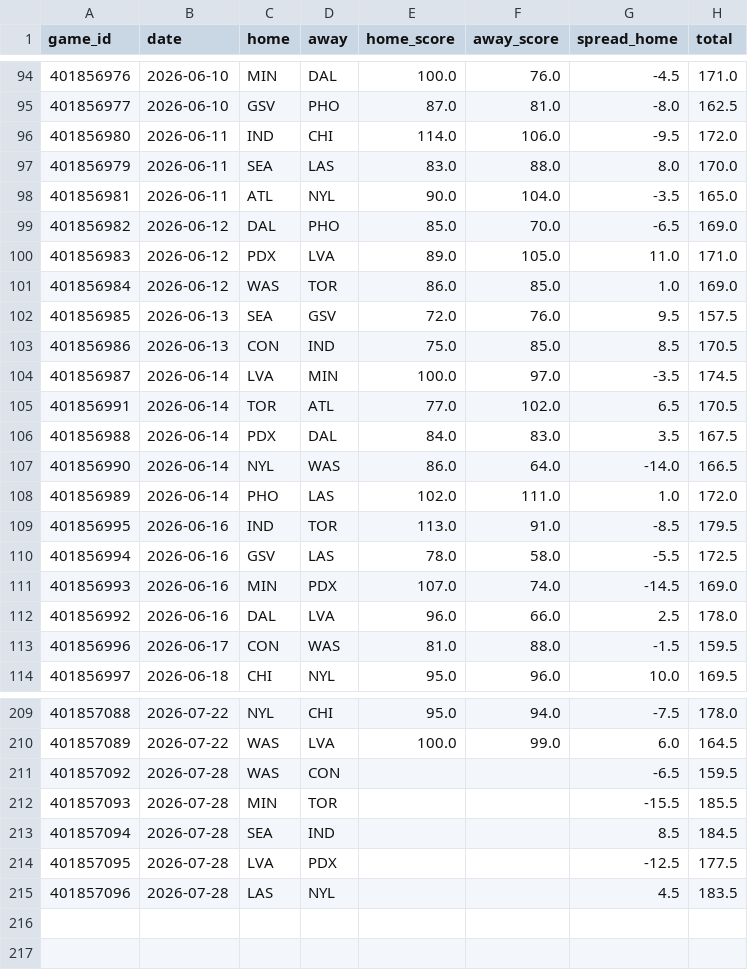
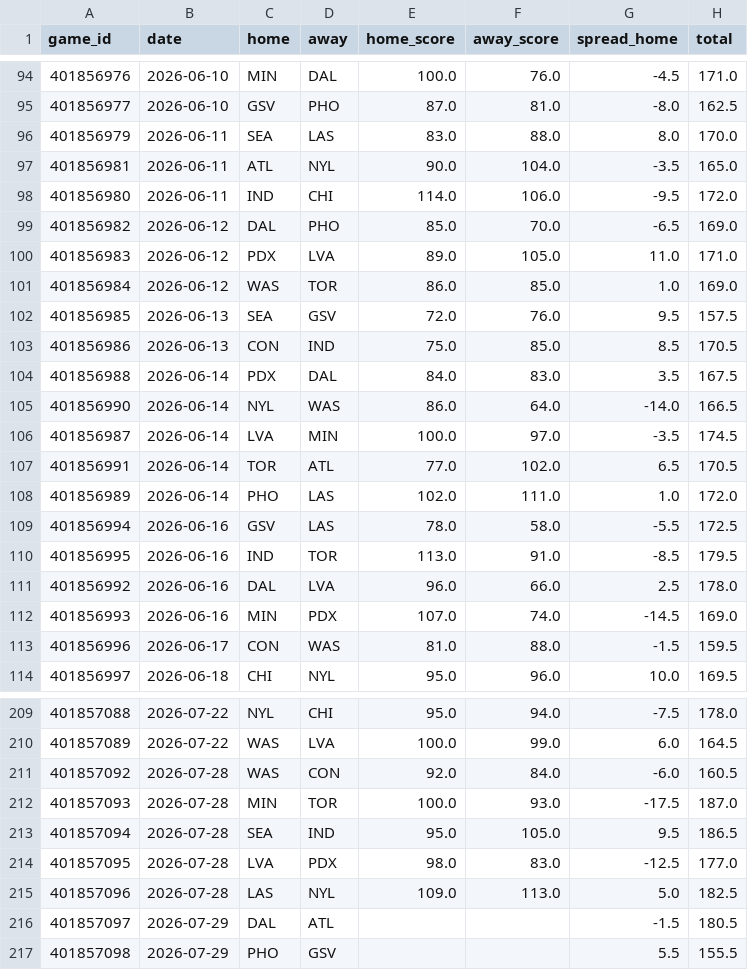
Before and after one commit to k-maaker/wnba-rankings, a CSV file: data/games.csv, drawn as a sheet; only a part is shown, gaps mark what is left out; the diff covers the shown part only.

```diff
--- a/data/games.csv
+++ b/data/games.csv
@@ -95,5 +95,5 @@ game_id,date,home,away,home_score,away_score,spread_home,total
 401856977,2026-06-10,GSV,PHO,87.0,81.0,-8.0,162.5
-401856980,2026-06-11,IND,CHI,114.0,106.0,-9.5,172.0
 401856979,2026-06-11,SEA,LAS,83.0,88.0,8.0,170.0
 401856981,2026-06-11,ATL,NYL,90.0,104.0,-3.5,165.0
+401856980,2026-06-11,IND,CHI,114.0,106.0,-9.5,172.0
 401856982,2026-06-12,DAL,PHO,85.0,70.0,-6.5,169.0
@@ -103,11 +103,11 @@ game_id,date,home,away,home_score,away_score,spread_home,total
 401856986,2026-06-13,CON,IND,75.0,85.0,8.5,170.5
+401856988,2026-06-14,PDX,DAL,84.0,83.0,3.5,167.5
+401856990,2026-06-14,NYL,WAS,86.0,64.0,-14.0,166.5
 401856987,2026-06-14,LVA,MIN,100.0,97.0,-3.5,174.5
 401856991,2026-06-14,TOR,ATL,77.0,102.0,6.5,170.5
-401856988,2026-06-14,PDX,DAL,84.0,83.0,3.5,167.5
-401856990,2026-06-14,NYL,WAS,86.0,64.0,-14.0,166.5
 401856989,2026-06-14,PHO,LAS,102.0,111.0,1.0,172.0
+401856994,2026-06-16,GSV,LAS,78.0,58.0,-5.5,172.5
 401856995,2026-06-16,IND,TOR,113.0,91.0,-8.5,179.5
-401856994,2026-06-16,GSV,LAS,78.0,58.0,-5.5,172.5
+401856992,2026-06-16,DAL,LVA,96.0,66.0,2.5,178.0
 401856993,2026-06-16,MIN,PDX,107.0,74.0,-14.5,169.0
-401856992,2026-06-16,DAL,LVA,96.0,66.0,2.5,178.0
 401856996,2026-06-17,CON,WAS,81.0,88.0,-1.5,159.5
@@ -210,6 +210,8 @@ game_id,date,home,away,home_score,away_score,spread_home,total
 401857089,2026-07-22,WAS,LVA,100.0,99.0,6.0,164.5
-401857092,2026-07-28,WAS,CON,,,-6.5,159.5
-401857093,2026-07-28,MIN,TOR,,,-15.5,185.5
-401857094,2026-07-28,SEA,IND,,,8.5,184.5
-401857095,2026-07-28,LVA,PDX,,,-12.5,177.5
-401857096,2026-07-28,LAS,NYL,,,4.5,183.5
+401857092,2026-07-28,WAS,CON,92.0,84.0,-6.0,160.5
+401857093,2026-07-28,MIN,TOR,100.0,93.0,-17.5,187.0
+401857094,2026-07-28,SEA,IND,95.0,105.0,9.5,186.5
+401857095,2026-07-28,LVA,PDX,98.0,83.0,-12.5,177.0
+401857096,2026-07-28,LAS,NYL,109.0,113.0,5.0,182.5
+401857097,2026-07-29,DAL,ATL,,,-1.5,180.5
+401857098,2026-07-29,PHO,GSV,,,5.5,155.5
```
Also changed, not shown: 24 moved rows elsewhere in this file, data/history.csv, docs/rankings.csv, 3 other files.
